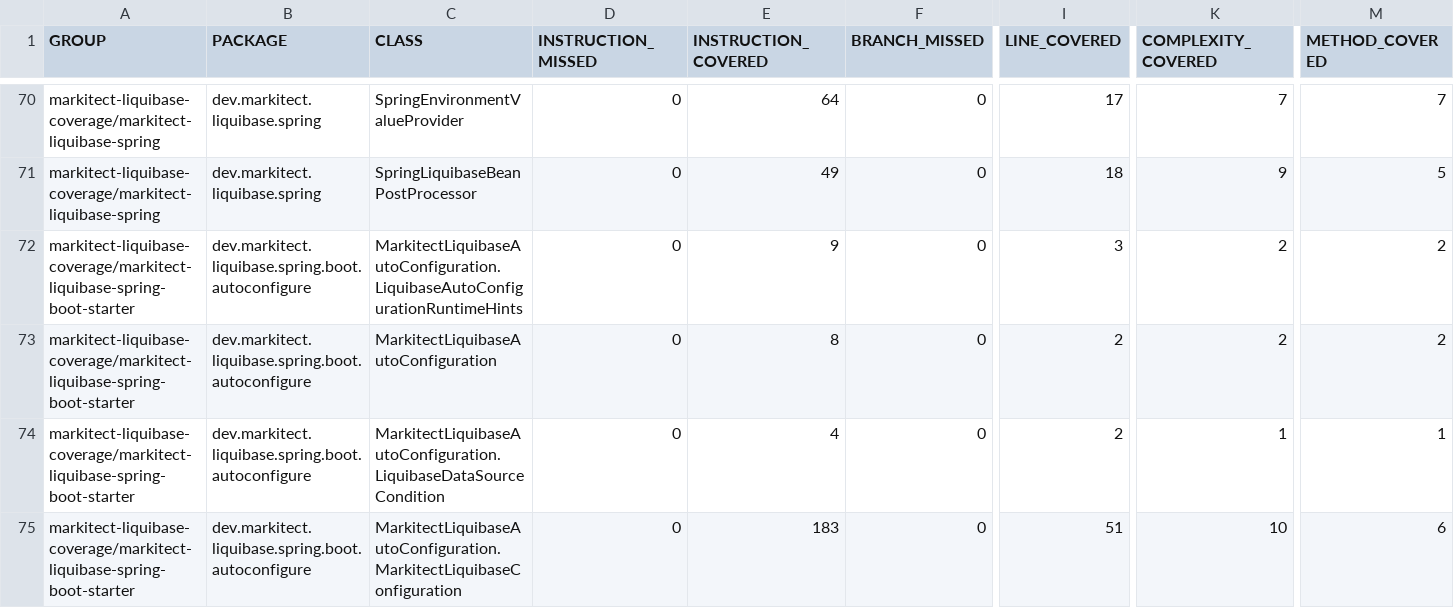
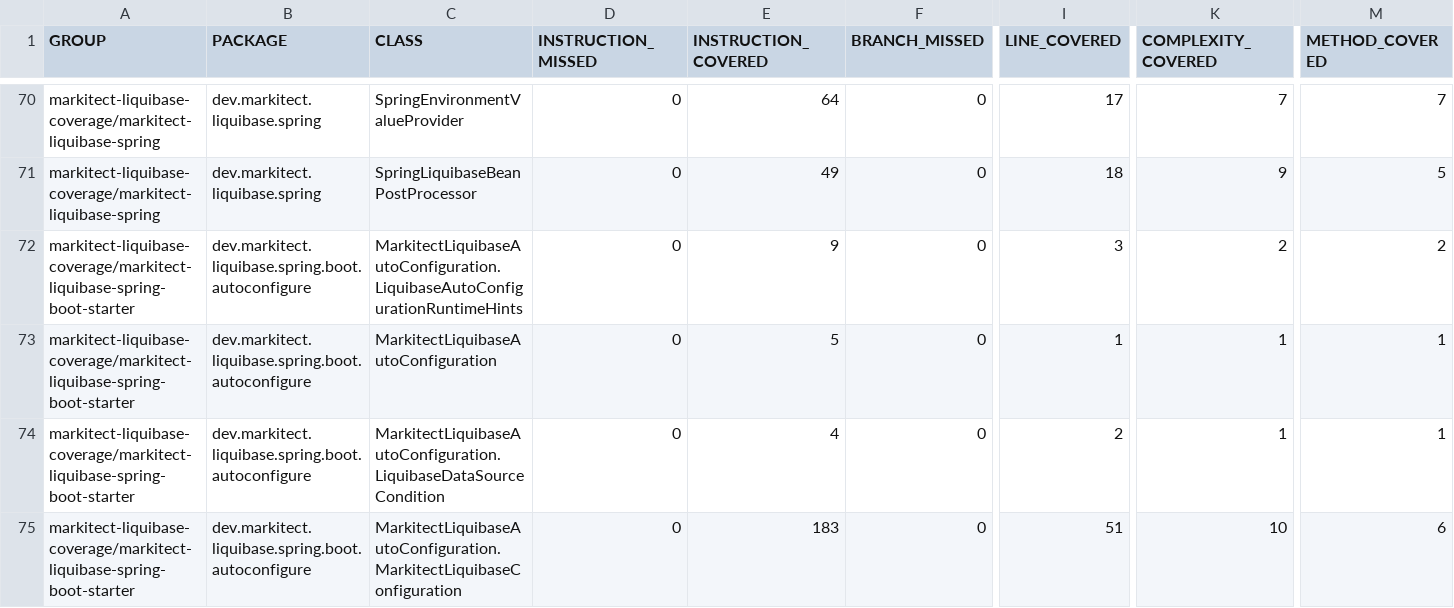
Before and after one commit to markitect-dev/markitect-liquibase, a CSV file: markitect-liquibase-coverage/jacoco-aggregate/jacoco.csv, drawn as a sheet; only a part is shown, gaps mark what is left out; the diff names each change by its address in the sheet, - before the commit and + after, or states it on an @@ line.

Commit message:
Site checkin for project markitect-liquibase-build

```diff
--- a/markitect-liquibase-coverage/jacoco-aggregate/jacoco.csv
+++ b/markitect-liquibase-coverage/jacoco-aggregate/jacoco.csv
-E73 (INSTRUCTION_COVERED): 8
+E73 (INSTRUCTION_COVERED): 5
-I73 (LINE_COVERED): 2
+I73 (LINE_COVERED): 1
-K73 (COMPLEXITY_COVERED): 2
+K73 (COMPLEXITY_COVERED): 1
-M73 (METHOD_COVERED): 2
+M73 (METHOD_COVERED): 1
```
Also changed, not shown: 14 other files.
